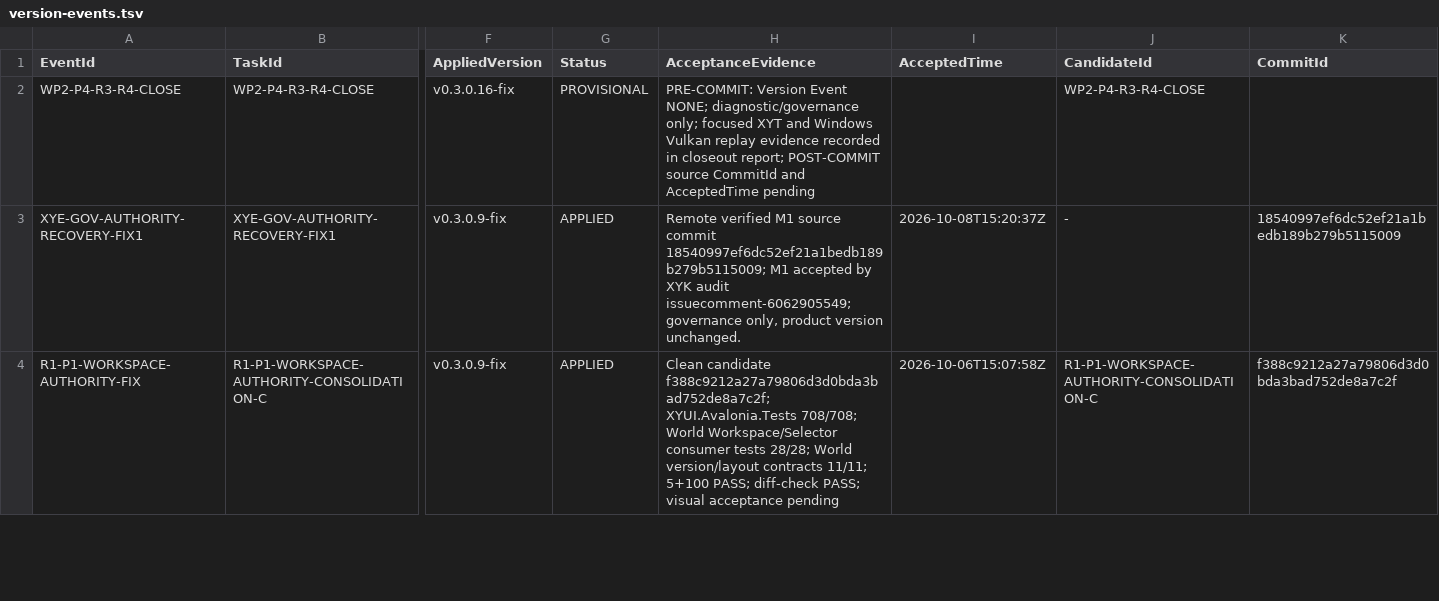
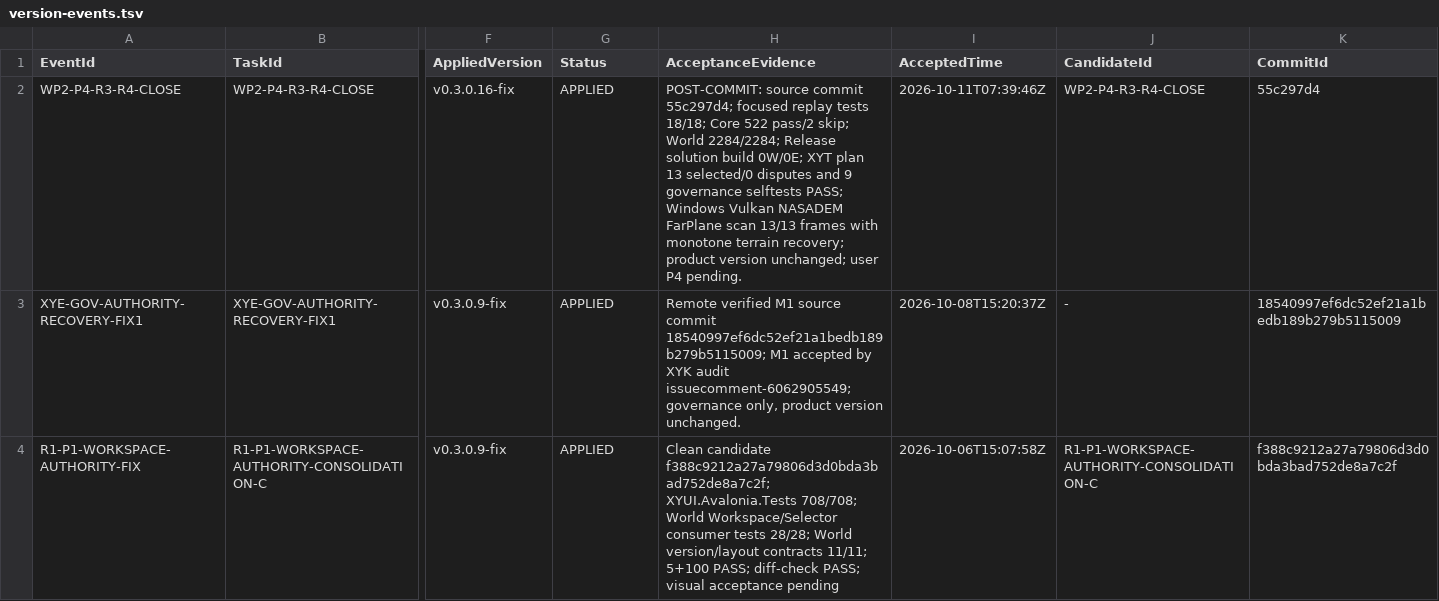
Before and after one commit to Heaifan/XuanYu-Engine, a TSV file: docs/governance/version-events.tsv, drawn as a sheet; only a part is shown, gaps mark what is left out; the diff names each change by its address in the sheet, - before the commit and + after, or states it on an @@ line.

Commit message:
WP2: reconcile replay governance event

```diff
--- a/docs/governance/version-events.tsv
+++ b/docs/governance/version-events.tsv
-G2 (Status): PROVISIONAL
+G2 (Status): APPLIED
-H2 (AcceptanceEvidence): PRE-COMMIT: Version Event NONE; diagnostic/governance only; focused XYT and Windows Vulkan replay evidence recorded in closeout report; POST-COMMIT source CommitId and AcceptedTime pending
+H2 (AcceptanceEvidence): POST-COMMIT: source commit 55c297d4; focused replay tests 18/18; Core 522 pass/2 skip; World 2284/2284; Release solution build 0W/0E; XYT plan 13 selected/0 disputes and 9 governance selftests PASS; Windows Vulkan NASADEM FarPlane scan 13/13 frames with monotone terrain recovery; product version unchanged; user P4 pending.
-I2 (AcceptedTime): (empty)
+I2 (AcceptedTime): 2026-10-11T07:39:46Z
-K2 (CommitId): (empty)
+K2 (CommitId): 55c297d4
```
